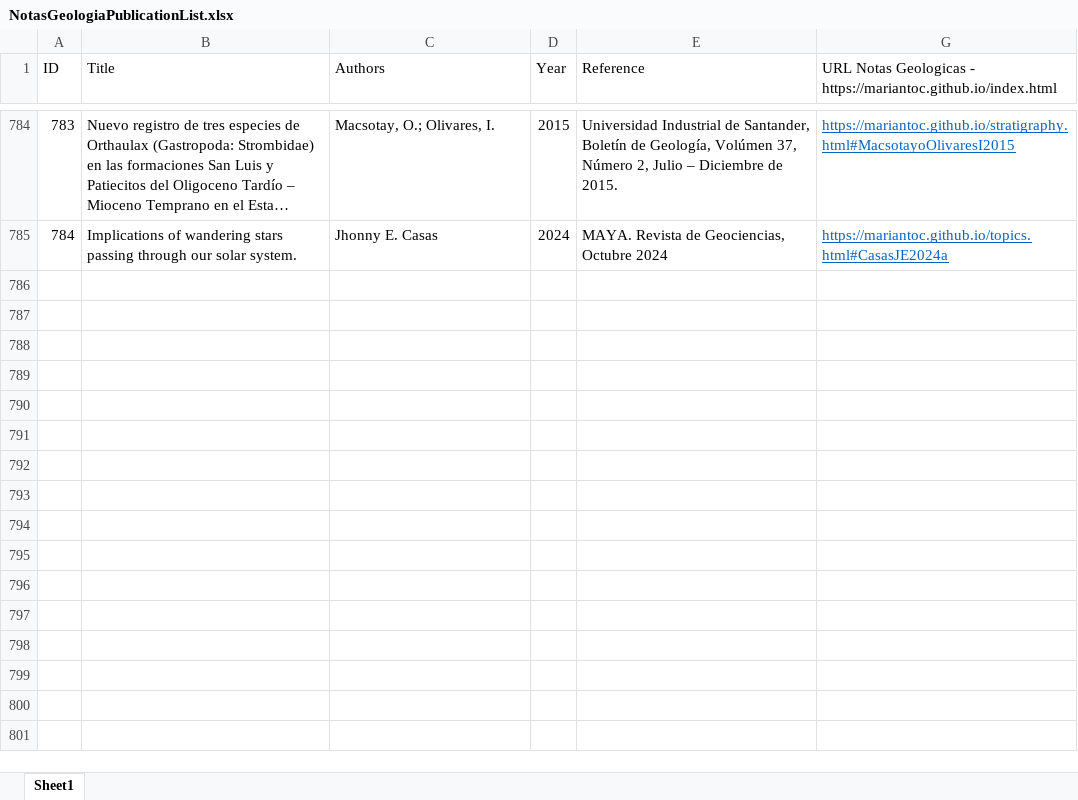
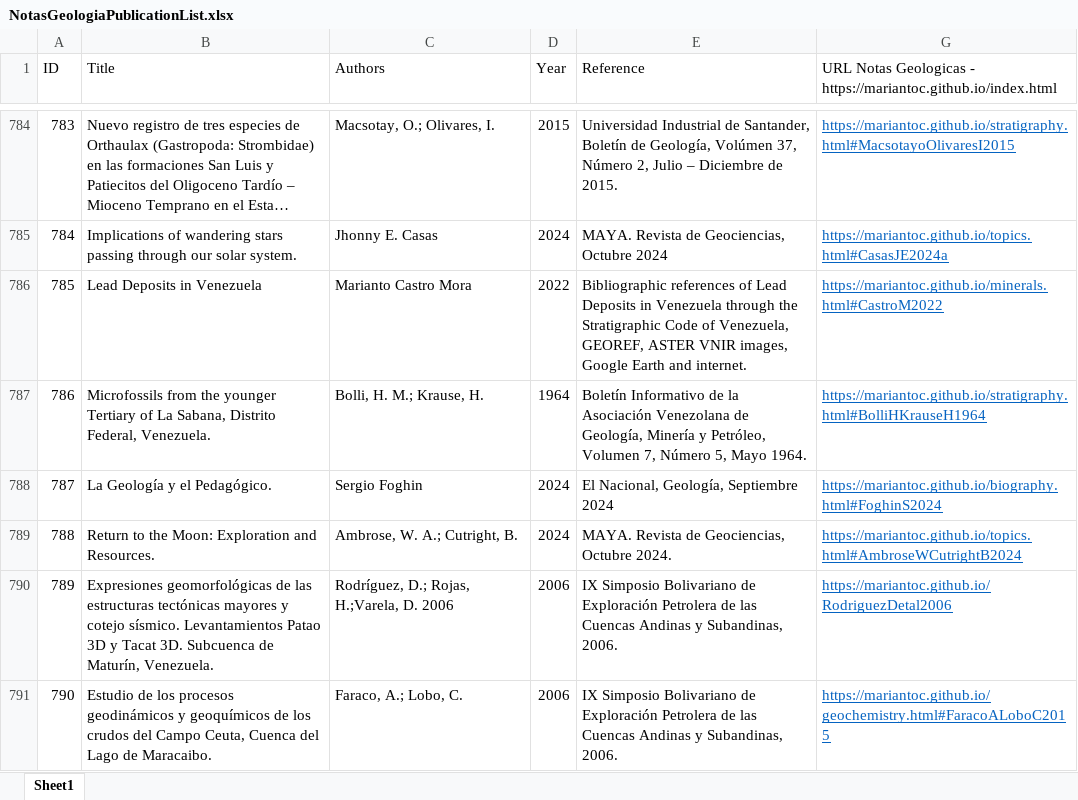
Before and after one commit to mariantoc/mariantoc.github.io, an Excel workbook: Resources/NotasGeologiaPublicationList.xlsx, sheet Sheet1, drawn as a sheet; only a part is shown, gaps mark what is left out; long unchanged cells end in …; values as stored, in another font and other column widths than the file's, no borders; the diff names each change by its address in the sheet, - before the commit and + after, or states it on an @@ line.

```diff
--- a/Resources/NotasGeologiaPublicationList.xlsx (sheet Sheet1)
+++ b/Resources/NotasGeologiaPublicationList.xlsx (sheet Sheet1)
+row 786: 785 | Lead Deposits in Venezuela | Marianto Castro Mora | 2022 | Bibliographic references of Lead Deposits in Venezuela through the Stratigraphic Code of Venezuela, GEOREF, ASTER VNIR images, Google Earth and internet. | https://mariantoc.github.io/minerals.html#CastroM2022
+row 787: 786 | Microfossils from the younger Tertiary of La Sabana, Distrito Federal, Venezuela. | Bolli, H. M.; Krause, H. | 1964 | Boletín Informativo de la Asociación Venezolana de Geología, Minería y Petróleo, Volumen 7, Número 5, Mayo 1964. | https://mariantoc.github.io/stratigraphy.html#BolliHKrauseH1964
+row 788: 787 | La Geología y el Pedagógico. | Sergio Foghin | 2024 | El Nacional, Geología, Septiembre 2024 | https://mariantoc.github.io/biography.html#FoghinS2024
+row 789: 788 | Return to the Moon: Exploration and Resources. | Ambrose, W. A.; Cutright, B. | 2024 | MAYA. Revista de Geociencias, Octubre 2024. | https://mariantoc.github.io/topics.html#AmbroseWCutrightB2024
+row 790: 789 | Expresiones geomorfológicas de las estructuras tectónicas mayores y cotejo sísmico. Levantamientos Patao 3D y Tacat 3D. Subcuenca de Maturín, Venezuela. | Rodríguez, D.; Rojas, H.;Varela, D. 2006 | 2006 | IX Simposio Bolivariano de Exploración Petrolera de las Cuencas Andinas y Subandinas, 2006. | https://mariantoc.github.io/RodriguezDetal2006
+row 791: 790 | Estudio de los procesos geodinámicos y geoquímicos de los crudos del Campo Ceuta, Cuenca del Lago de Maracaibo. | Faraco, A.; Lobo, C. | 2006 | IX Simposio Bolivariano de Exploración Petrolera de las Cuencas Andinas y Subandinas, 2006. | https://mariantoc.github.io/geochemistry.html#FaracoALoboC2015
```
Also changed, not shown: hidden cells, 20 other files.
